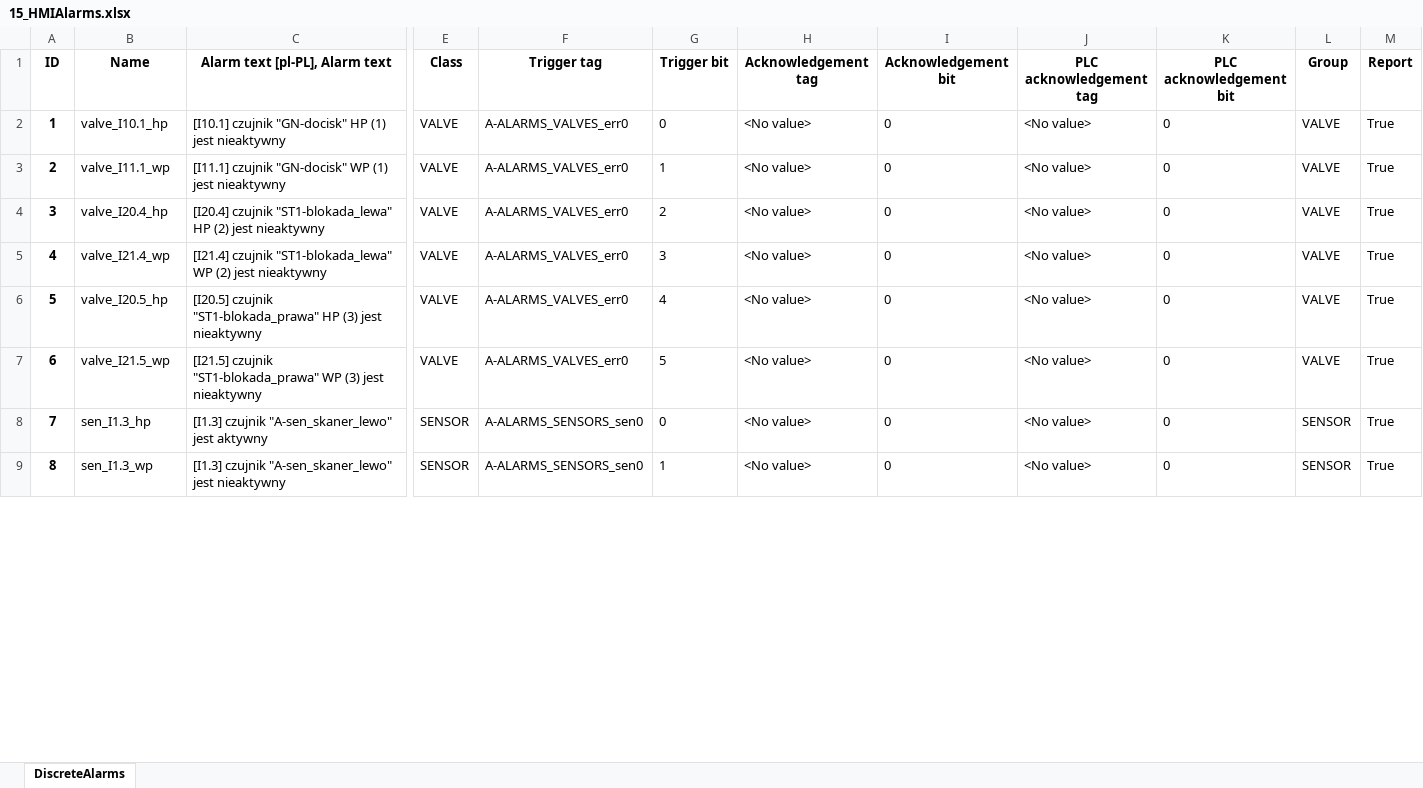
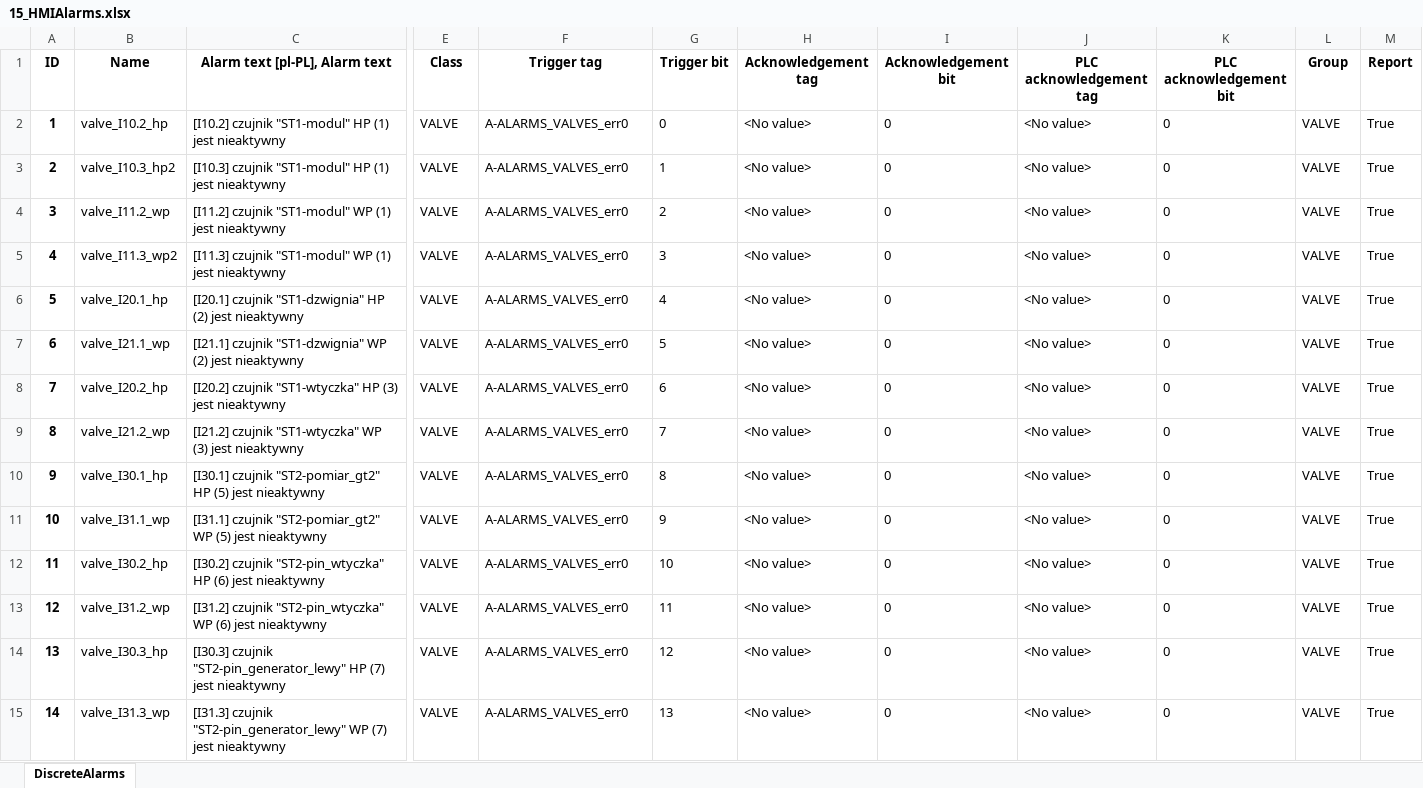
Before and after one commit to ravender83/generatoryS7, an Excel workbook: out/15_HMIAlarms.xlsx, sheet DiscreteAlarms, drawn as a sheet; only a part is shown, gaps mark what is left out; values as stored, in another font and other column widths than the file's, no borders; addresses are those after the commit; rows hold the shown columns only; the diff covers the shown part only; the diff names each change by its address in the sheet, - before the commit and + after, or states it on an @@ line.

```diff
--- a/out/15_HMIAlarms.xlsx (sheet DiscreteAlarms)
+++ b/out/15_HMIAlarms.xlsx (sheet DiscreteAlarms)
-B2 (Name): valve_I10.1_hp
+B2 (Name): valve_I10.2_hp
-C2 (Alarm text [pl-PL], Alarm text): [I10.1] czujnik "GN-docisk" HP (1)…
+C2 (Alarm text [pl-PL], Alarm text): [I10.2] czujnik "ST1-modul" HP (1)…
-B3 (Name): valve_I11.1_wp
+B3 (Name): valve_I10.3_hp2
-C3 (Alarm text [pl-PL], Alarm text): [I11.1] czujnik "GN-docisk" WP (1) jest…
+C3 (Alarm text [pl-PL], Alarm text): [I10.3] czujnik "ST1-modul" HP (1) jest…
-B4 (Name): valve_I20.4_hp
+B4 (Name): valve_I11.2_wp
-C4 (Alarm text [pl-PL], Alarm text): [I20.4] czujnik "ST1-blokada_lewa" HP (2) jest nieaktywny
+C4 (Alarm text [pl-PL], Alarm text): [I11.2] czujnik "ST1-modul" WP (1) jest nieaktywny
-B5 (Name): valve_I21.4_wp
+B5 (Name): valve_I11.3_wp2
-C5 (Alarm text [pl-PL], Alarm text): [I21.4] czujnik "ST1-blokada_lewa" WP (2) jest nieaktywny
+C5 (Alarm text [pl-PL], Alarm text): [I11.3] czujnik "ST1-modul" WP (1) jest nieaktywny
-B6 (Name): valve_I20.5_hp
+B6 (Name): valve_I20.1_hp
-C6 (Alarm text [pl-PL], Alarm text): [I20.5] czujnik "ST1-blokada_prawa" HP (3) jest nieaktywny
+C6 (Alarm text [pl-PL], Alarm text): [I20.1] czujnik "ST1-dzwignia" HP (2) jest nieaktywny
-B7 (Name): valve_I21.5_wp
+B7 (Name): valve_I21.1_wp
-C7 (Alarm text [pl-PL], Alarm text): [I21.5] czujnik "ST1-blokada_prawa" WP (3) jest nieaktywny
+C7 (Alarm text [pl-PL], Alarm text): [I21.1] czujnik "ST1-dzwignia" WP (2) jest nieaktywny
+row 8: 7 | valve_I20.2_hp | [I20.2] czujnik "ST1-wtyczka" HP (3) jest nieaktywny | VALVE | A-ALARMS_VALVES_err0 | 6 | <No value> | 0 | <No value> | 0 | VALVE | True
+row 9: 8 | valve_I21.2_wp | [I21.2] czujnik "ST1-wtyczka" WP (3) jest nieaktywny | VALVE | A-ALARMS_VALVES_err0 | 7 | <No value> | 0 | <No value> | 0 | VALVE | True
@@ column A (ID) renumbered between rows 10 and 65 @@
-B10 (Name): sen_I1.3_hp
+B10 (Name): valve_I30.1_hp
-C10 (Alarm text [pl-PL], Alarm text): [I1.3] czujnik "A-sen_skaner_lewo" jest aktywny
+C10 (Alarm text [pl-PL], Alarm text): [I30.1] czujnik "ST2-pomiar_gt2" HP (5) jest nieaktywny
-E10 (Class): SENSOR
+E10 (Class): VALVE
-F10 (Trigger tag): A-ALARMS_SENSORS_sen0
+F10 (Trigger tag): A-ALARMS_VALVES_err0
-G10 (Trigger bit): 0
+G10 (Trigger bit): 8
-L10 (Group): SENSOR
+L10 (Group): VALVE
+row 11: 10 | valve_I31.1_wp | [I31.1] czujnik "ST2-pomiar_gt2" WP (5) jest nieaktywny | VALVE | A-ALARMS_VALVES_err0 | 9 | <No value> | 0 | <No value> | 0 | VALVE | True
+row 12: 11 | valve_I30.2_hp | [I30.2] czujnik "ST2-pin_wtyczka" HP (6) jest nieaktywny | VALVE | A-ALARMS_VALVES_err0 | 10 | <No value> | 0 | <No value> | 0 | VALVE | True
+row 13: 12 | valve_I31.2_wp | [I31.2] czujnik "ST2-pin_wtyczka" WP (6) jest nieaktywny | VALVE | A-ALARMS_VALVES_err0 | 11 | <No value> | 0 | <No value> | 0 | VALVE | True
+row 14: 13 | valve_I30.3_hp | [I30.3] czujnik "ST2-pin_generator_lewy" HP (7) jest nieaktywny | VALVE | A-ALARMS_VALVES_err0 | 12 | <No value> | 0 | <No value> | 0 | VALVE | True
-B15 (Name): sen_I1.3_wp
+B15 (Name): valve_I31.3_wp
-C15 (Alarm text [pl-PL], Alarm text): [I1.3] czujnik "A-sen_skaner_lewo" jest nieaktywny
+C15 (Alarm text [pl-PL], Alarm text): [I31.3] czujnik "ST2-pin_generator_lewy" WP (7) jest nieaktywny
-E15 (Class): SENSOR
+E15 (Class): VALVE
-F15 (Trigger tag): A-ALARMS_SENSORS_sen0
+F15 (Trigger tag): A-ALARMS_VALVES_err0
-G15 (Trigger bit): 1
+G15 (Trigger bit): 13
-L15 (Group): SENSOR
+L15 (Group): VALVE
```
Also changed, not shown: 13 added rows, 2 removed rows and 67 edited cells elsewhere in this sheet, out/10_Tags.xlsx, out/14_HMIAlarmsTags.xlsx, 14 other files.
